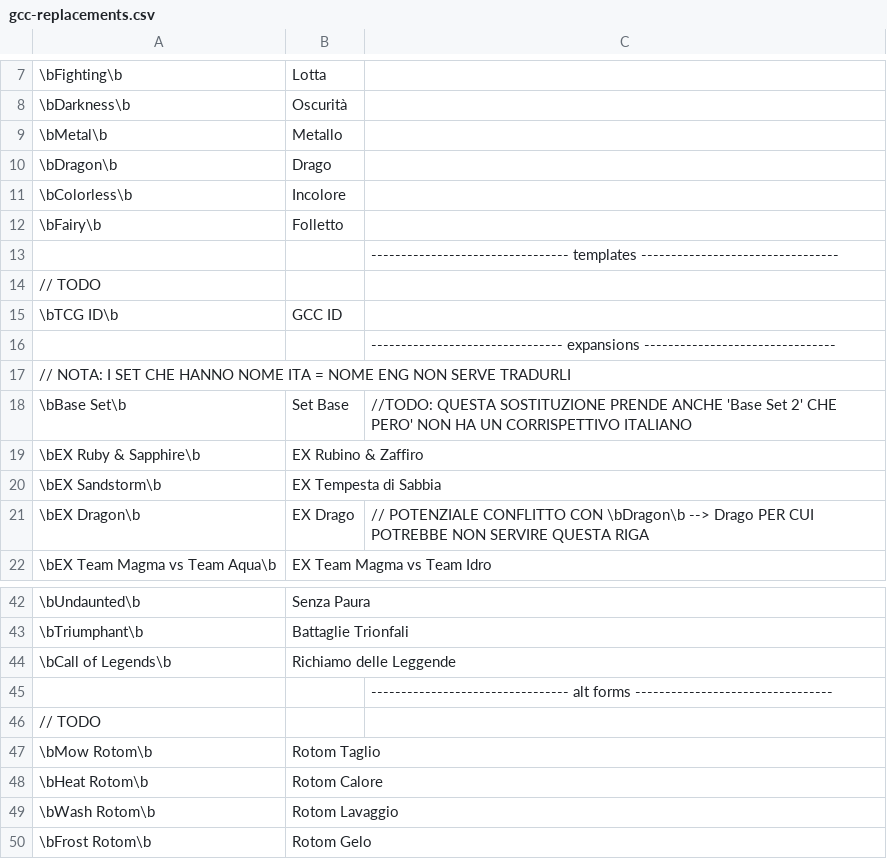
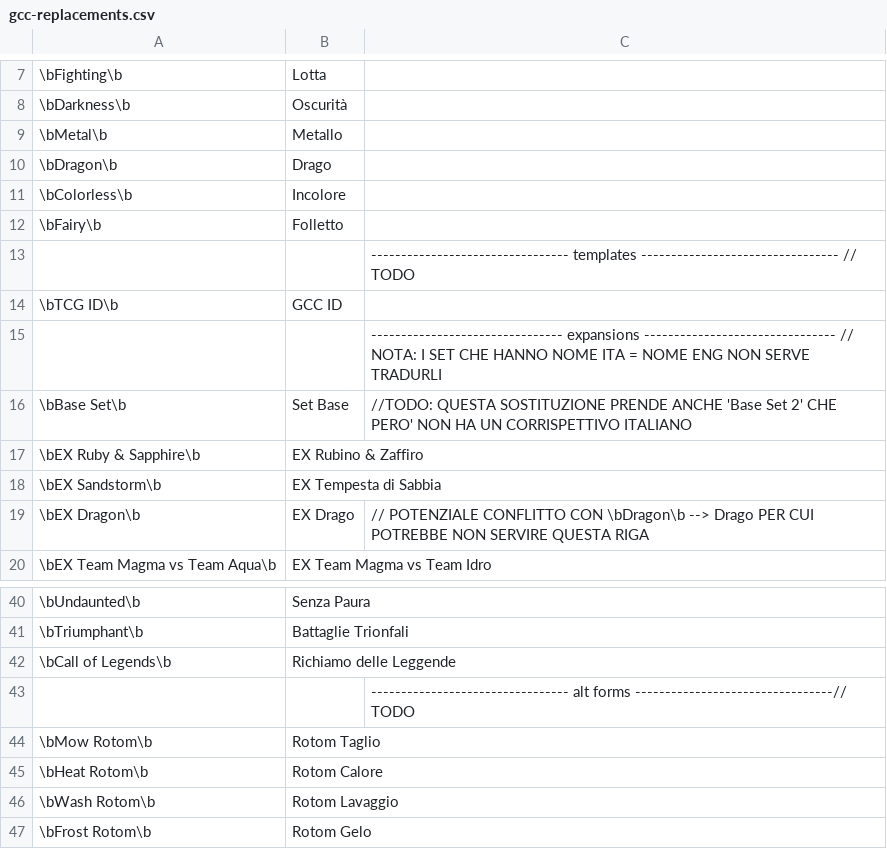
Before and after one commit to pokemoncentral/wiki-util, a CSV file: gcc/gcc-replacements.csv, drawn as a sheet; only a part is shown, gaps mark what is left out; removed rows and columns are numbered as before the commit, all else as after; the diff names each change by its address in the sheet, - before the commit and + after, or states it on an @@ line.

Commit message:
fix spazi

```diff
--- a/gcc/gcc-replacements.csv
+++ b/gcc/gcc-replacements.csv
-C13: …templates ---------------------------------
+C13: …templates --------------------------------- // TODO
-row 14: // TODO
-C15: …expansions --------------------------------
+C15: …expansions -------------------------------- // NOTA: I SET CHE HANNO NOME ITA = NOME ENG NON SERVE TRADURLI
-row 17: // NOTA: I SET CHE HANNO NOME ITA = NOME ENG NON SERVE TRADURLI
-C43: …alt forms ---------------------------------
+C43: …alt forms ---------------------------------// TODO
-row 46: // TODO
```
